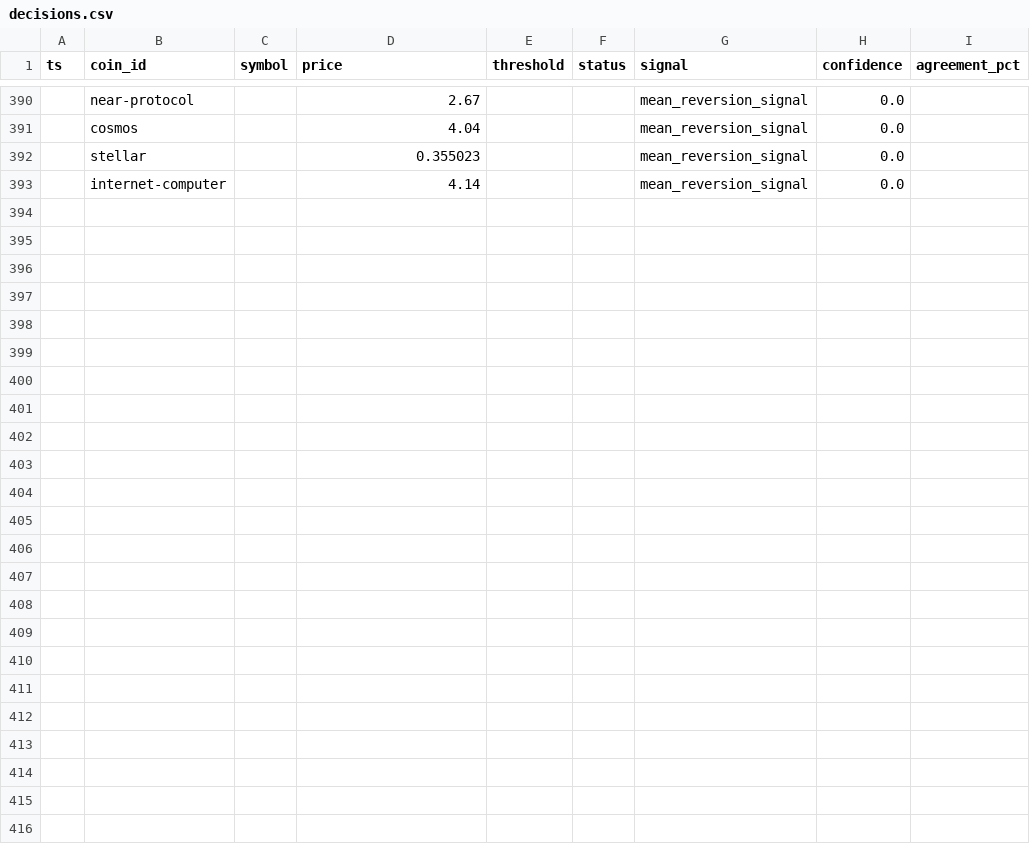
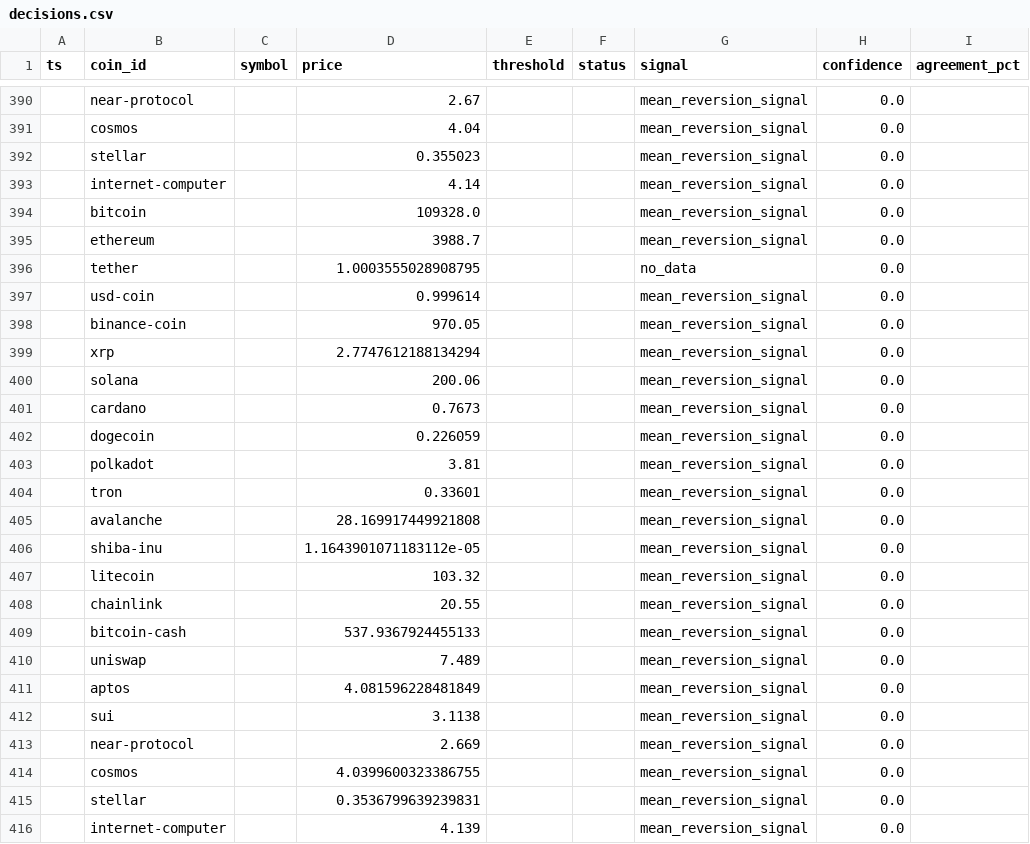
Before and after one commit to AdrianEnev/Crypto-Tracker, a CSV file: logs/decisions.csv, drawn as a sheet; only a part is shown, gaps mark what is left out; rows hold the shown columns only; the diff names each change by its address in the sheet, - before the commit and + after, or states it on an @@ line.

```diff
--- a/logs/decisions.csv
+++ b/logs/decisions.csv
+row 394:  | bitcoin |  | 109328.0 |  |  | mean_reversion_signal | 0.0
+row 395:  | ethereum |  | 3988.7 |  |  | mean_reversion_signal | 0.0
+row 396:  | tether |  | 1.0003555028908795 |  |  | no_data | 0.0
+row 397:  | usd-coin |  | 0.999614 |  |  | mean_reversion_signal | 0.0
+row 398:  | binance-coin |  | 970.05 |  |  | mean_reversion_signal | 0.0
+row 399:  | xrp |  | 2.7747612188134294 |  |  | mean_reversion_signal | 0.0
+row 400:  | solana |  | 200.06 |  |  | mean_reversion_signal | 0.0
+row 401:  | cardano |  | 0.7673 |  |  | mean_reversion_signal | 0.0
+row 402:  | dogecoin |  | 0.226059 |  |  | mean_reversion_signal | 0.0
+row 403:  | polkadot |  | 3.81 |  |  | mean_reversion_signal | 0.0
+row 404:  | tron |  | 0.33601 |  |  | mean_reversion_signal | 0.0
+row 405:  | avalanche |  | 28.169917449921808 |  |  | mean_reversion_signal | 0.0
+row 406:  | shiba-inu |  | 1.1643901071183112e-05 |  |  | mean_reversion_signal | 0.0
+row 407:  | litecoin |  | 103.32 |  |  | mean_reversion_signal | 0.0
+row 408:  | chainlink |  | 20.55 |  |  | mean_reversion_signal | 0.0
+row 409:  | bitcoin-cash |  | 537.9367924455133 |  |  | mean_reversion_signal | 0.0
+row 410:  | uniswap |  | 7.489 |  |  | mean_reversion_signal | 0.0
+row 411:  | aptos |  | 4.081596228481849 |  |  | mean_reversion_signal | 0.0
+row 412:  | sui |  | 3.1138 |  |  | mean_reversion_signal | 0.0
+row 413:  | near-protocol |  | 2.669 |  |  | mean_reversion_signal | 0.0
+row 414:  | cosmos |  | 4.0399600323386755 |  |  | mean_reversion_signal | 0.0
+row 415:  | stellar |  | 0.3536799639239831 |  |  | mean_reversion_signal | 0.0
+row 416:  | internet-computer |  | 4.139 |  |  | mean_reversion_signal | 0.0
```
Also changed, not shown: 17 other files.
